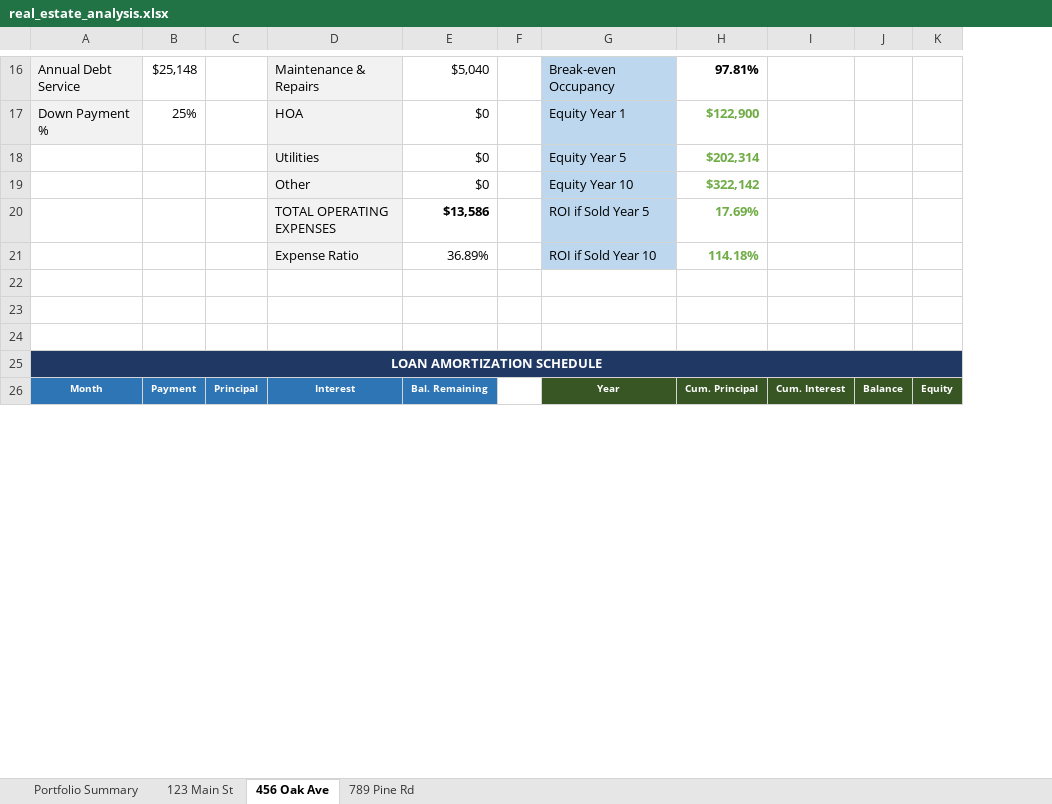
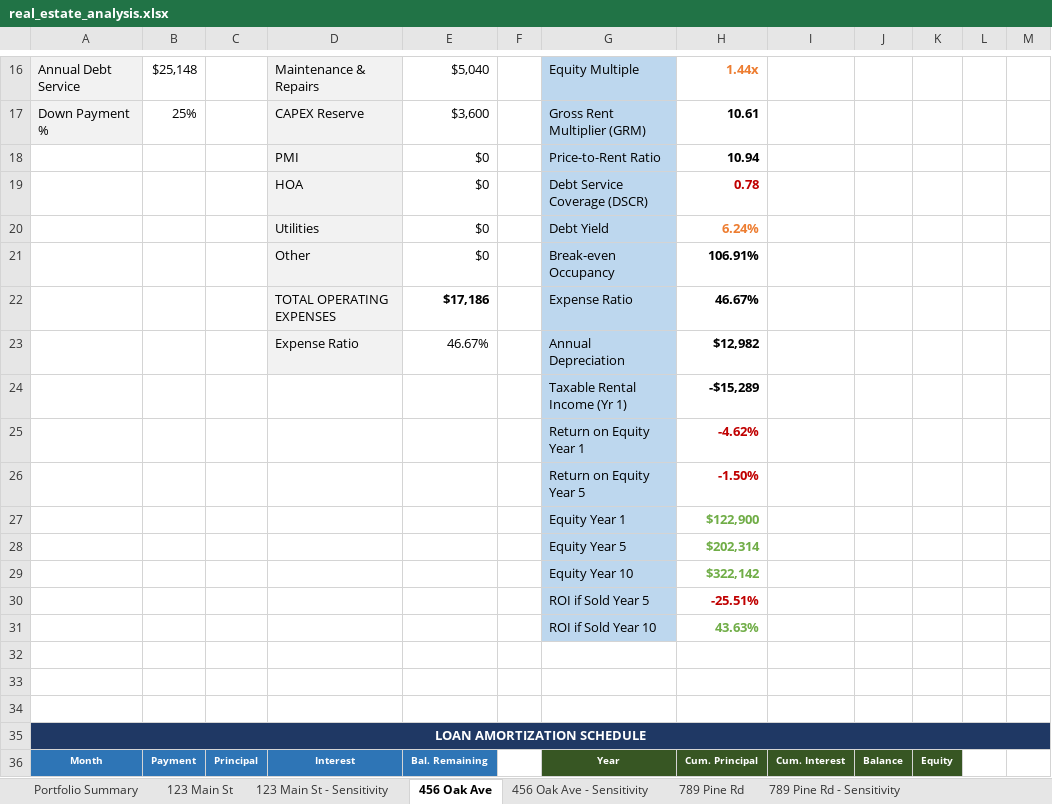
Before and after one commit to TK1168/real-estate-analyzer, an Excel workbook: real_estate_analysis.xlsx, sheet 456 Oak Ave, drawn as a sheet; only a part is shown, gaps mark what is left out; values as stored, in another font and other column widths than the file's, no borders; removed rows and columns are numbered as before the commit, all else as after; the diff covers the shown part only; the diff names each change by its address in the sheet, - before the commit and + after, or states it on an @@ line.

```diff
--- a/real_estate_analysis.xlsx (sheet 456 Oak Ave)
+++ b/real_estate_analysis.xlsx (sheet 456 Oak Ave)
+sheet tab: 123 Main St - Sensitivity
+sheet tab: 456 Oak Ave - Sensitivity
+sheet tab: 789 Pine Rd - Sensitivity
-column F, empty
+column F, empty
+column L, empty
+column M, empty
-G16: Break-even Occupancy
+G16: Equity Multiple
-H16: 97.81%
+H16: 1.44x
-H16 text colour: black
+H16 text colour: #ED7D31
+row 17: Down Payment % | 25% |  | CAPEX Reserve | $3,600 |  | Gross Rent Multiplier (GRM) | 10.61
+row 18:  |  |  | PMI | $0 |  | Price-to-Rent Ratio | 10.94
@@ column A renumbered in row 19 @@
-A19 fill: #F2F2F2
+A19 fill: none
-B19: 25%
+B19: (empty)
-G19: Equity Year 1
+G19: Debt Service Coverage (DSCR)
-H19: $122,900
+H19: 0.78
-H19 text colour: #70AD47
+H19 text colour: #C00000
-G20: Equity Year 5
+G20: Debt Yield
-H20: $202,314
+H20: 6.24%
-H20 text colour: #70AD47
+H20 text colour: #ED7D31
-G21: Equity Year 10
+G21: Break-even Occupancy
-H21: $322,142
+H21: 106.91%
-H21:H23 text colour: #70AD47
+H21:H23 text colour: black
-E22: $13,586
+E22: $17,186
-G22: ROI if Sold Year 5
+G22: Expense Ratio
-H22: 17.69%
+H22: 46.67%
-E23: 36.89%
+E23: 46.67%
-G23: ROI if Sold Year 10
+G23: Annual Depreciation
-H23: 114.18%
+H23: $12,982
+row 24:  |  |  |  |  |  | Taxable Rental Income (Yr 1) | -$15,289
+row 25:  |  |  |  |  |  | Return on Equity Year 1 | -4.62%
+row 26:  |  |  |  |  |  | Return on Equity Year 5 | -1.50%
+row 27:  |  |  |  |  |  | Equity Year 1 | $122,900
+row 28:  |  |  |  |  |  | Equity Year 5 | $202,314
+row 29:  |  |  |  |  |  | Equity Year 10 | $322,142
+row 30:  |  |  |  |  |  | ROI if Sold Year 5 | -25.51%
+row 31:  |  |  |  |  |  | ROI if Sold Year 10 | 43.63%
```
Also changed, not shown: 11 added rows, 11 removed rows, 24 edited cells, cell formats and merged cells elsewhere in this sheet, sheet 123 Main St, sheet 789 Pine Rd, sheet Portfolio Summary, 1 other file.
